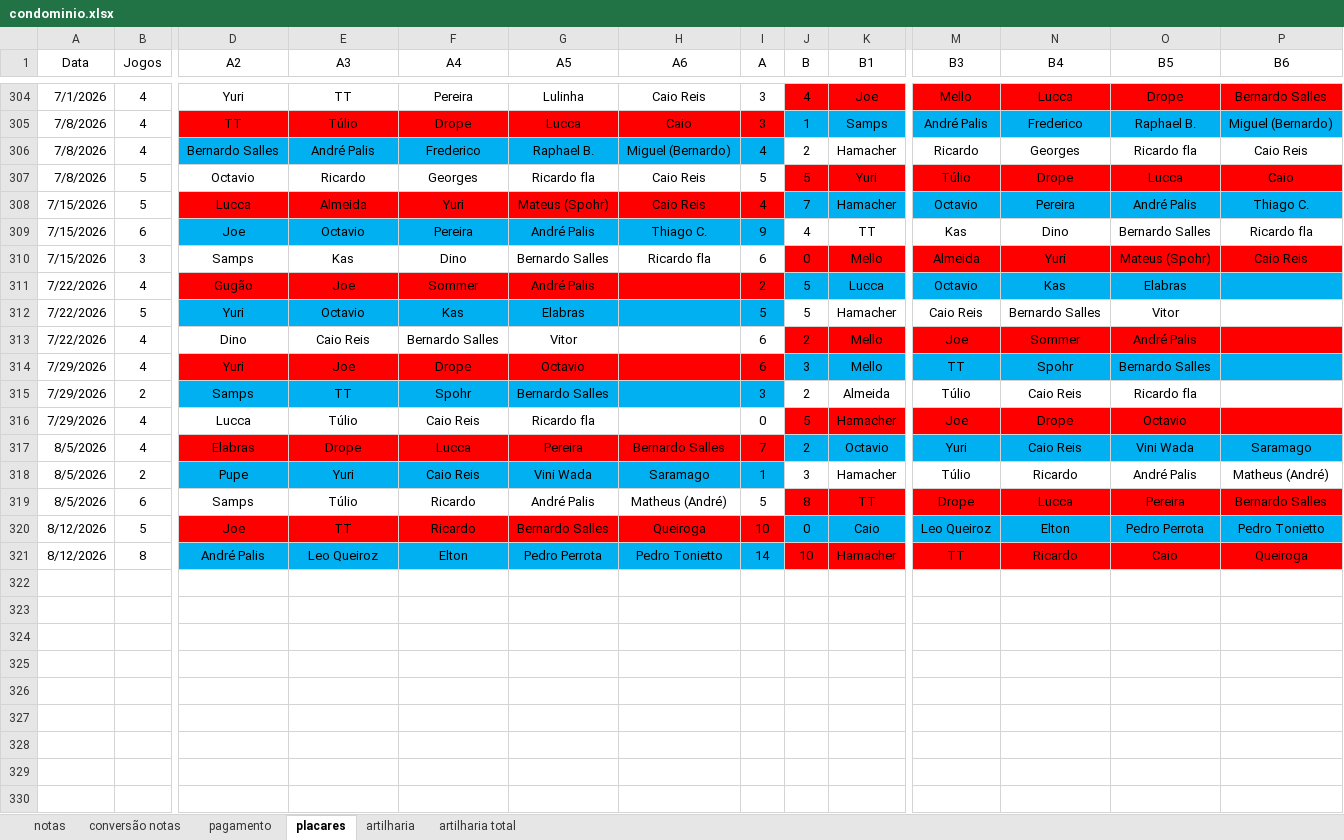
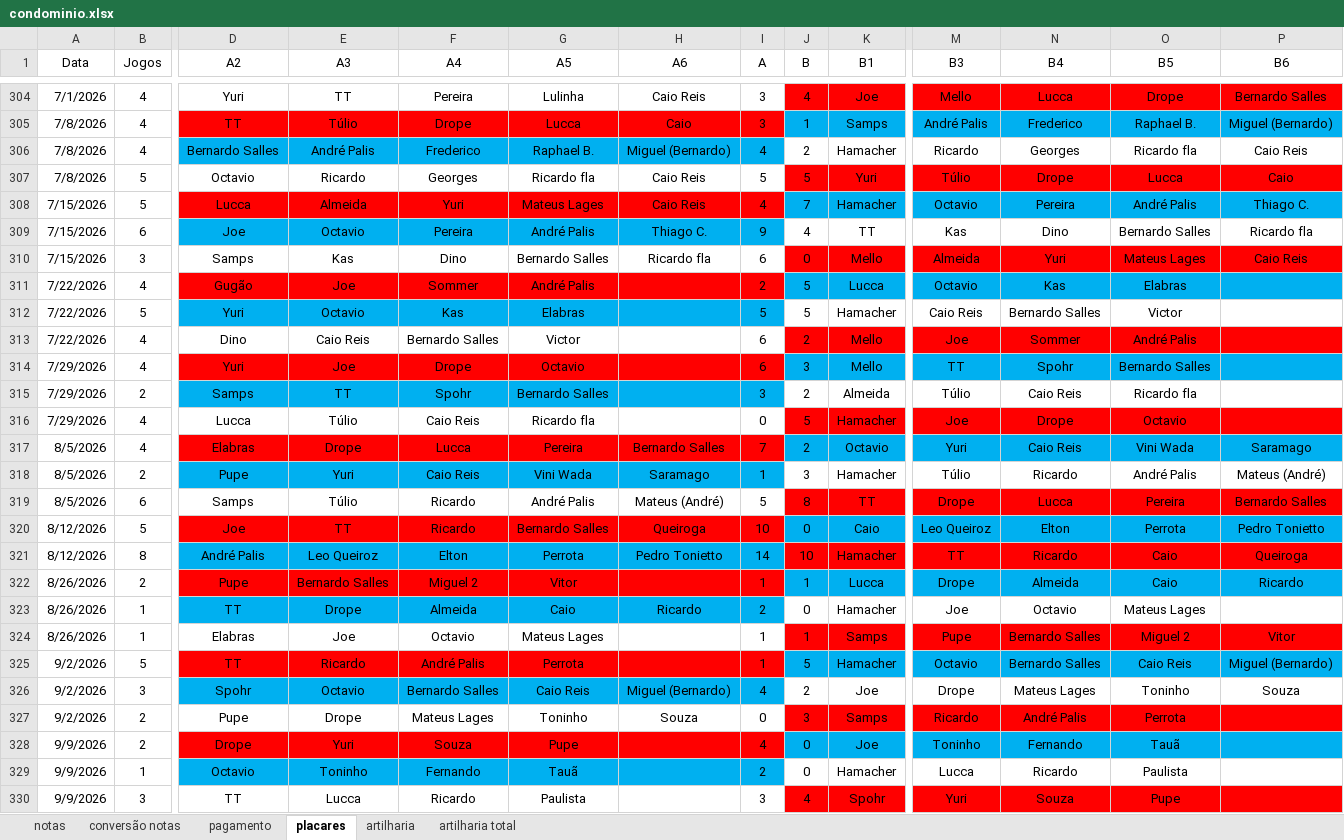
Before and after one commit to PHamacher/dashboard-pelada, an Excel workbook: data/condominio.xlsx, sheet placares, drawn as a sheet; only a part is shown, gaps mark what is left out; values as stored, in another font and other column widths than the file's, no borders; rows hold the shown columns only; the diff covers the shown part only; the diff names each change by its address in the sheet, - before the commit and + after, or states it on an @@ line.

```diff
--- a/data/condominio.xlsx (sheet placares)
+++ b/data/condominio.xlsx (sheet placares)
-G308 (A5): Mateus (Spohr)
+G308 (A5): Mateus Lages
-O310 (B5): Mateus (Spohr)
+O310 (B5): Mateus Lages
-O312 (B5): Vitor
+O312 (B5): Victor
-G313 (A5): Vitor
+G313 (A5): Victor
-P318 (B6): Matheus (André)
+P318 (B6): Mateus (André)
-H319 (A6): Matheus (André)
+H319 (A6): Mateus (André)
-O320 (B5): Pedro Perrota
+O320 (B5): Perrota
-G321 (A5): Pedro Perrota
+G321 (A5): Perrota
+row 322: 8/26/2026 | 2 | Pupe | Bernardo Salles | Miguel 2 | Vitor |  | 1 | 1 | Lucca | Drope | Almeida | Caio | Ricardo
+row 323: 8/26/2026 | 1 | TT | Drope | Almeida | Caio | Ricardo | 2 | 0 | Hamacher | Joe | Octavio | Mateus Lages
+row 324: 8/26/2026 | 1 | Elabras | Joe | Octavio | Mateus Lages |  | 1 | 1 | Samps | Pupe | Bernardo Salles | Miguel 2 | Vitor
+row 325: 9/2/2026 | 5 | TT | Ricardo | André Palis | Perrota |  | 1 | 5 | Hamacher | Octavio | Bernardo Salles | Caio Reis | Miguel (Bernardo)
+row 326: 9/2/2026 | 3 | Spohr | Octavio | Bernardo Salles | Caio Reis | Miguel (Bernardo) | 4 | 2 | Joe | Drope | Mateus Lages | Toninho | Souza
+row 327: 9/2/2026 | 2 | Pupe | Drope | Mateus Lages | Toninho | Souza | 0 | 3 | Samps | Ricardo | André Palis | Perrota
+row 328: 9/9/2026 | 2 | Drope | Yuri | Souza | Pupe |  | 4 | 0 | Joe | Toninho | Fernando | Tauã
+row 329: 9/9/2026 | 1 | Octavio | Toninho | Fernando | Tauã |  | 2 | 0 | Hamacher | Lucca | Ricardo | Paulista
+row 330: 9/9/2026 | 3 | TT | Lucca | Ricardo | Paulista |  | 3 | 4 | Spohr | Yuri | Souza | Pupe
```
Also changed, not shown: 35 edited cells elsewhere in this sheet, sheet notas, sheet pagamento, sheet artilharia, formulas that keep their value.
